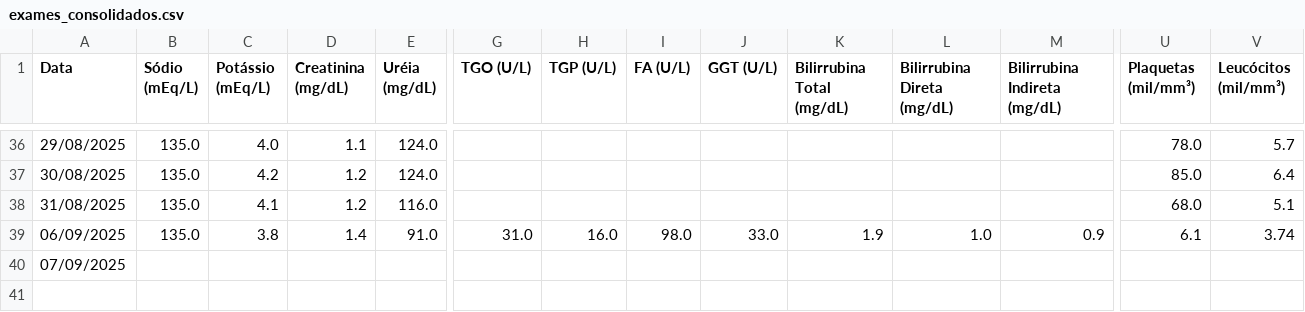
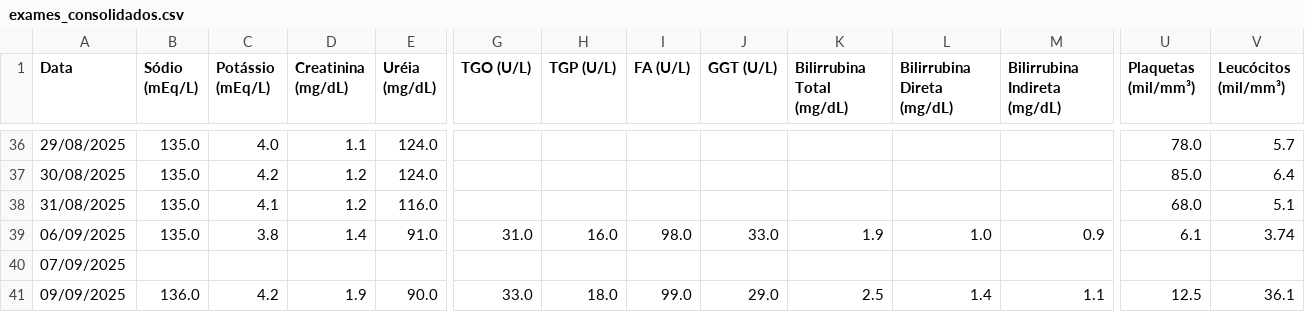
Before and after one commit to luizcarlosk2/sf-observabilidade, a CSV file: data/exames_consolidados.csv, drawn as a sheet; only a part is shown, gaps mark what is left out; rows hold the shown columns only; the diff names each change by its address in the sheet, - before the commit and + after, or states it on an @@ line.

Commit message:
Updata 2025-09-09

```diff
--- a/data/exames_consolidados.csv
+++ b/data/exames_consolidados.csv
+row 41: 09/09/2025 | 136.0 | 4.2 | 1.9 | 90.0 | 33.0 | 18.0 | 99.0 | 29.0 | 2.5 | 1.4 | 1.1 | 12.5 | 36.1
```
